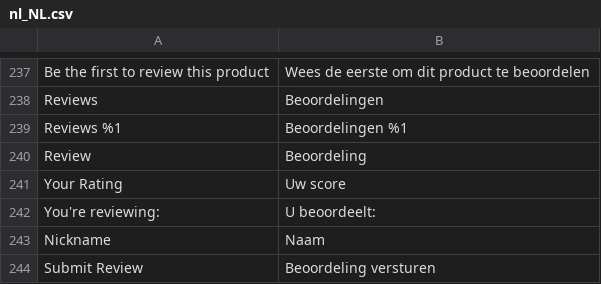
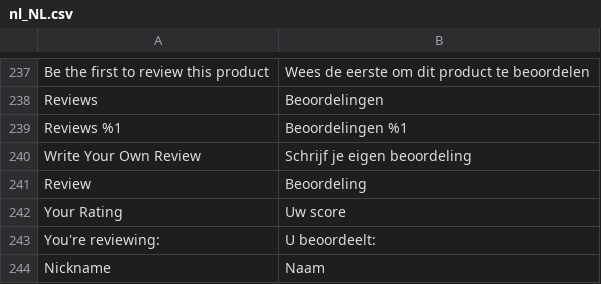
Before and after one commit to Quinten/supernapietheme, a CSV file: i18n/nl_NL.csv, drawn as a sheet; only a part is shown, gaps mark what is left out; the shorter side is filled out with more unchanged rows.

Commit message:
Update nl_NL.csv

```diff
--- a/i18n/nl_NL.csv
+++ b/i18n/nl_NL.csv
@@ -239,2 +239,3 @@
 "Reviews %1","Beoordelingen %1"
+"Write Your Own Review","Schrijf je eigen beoordeling"
 "Review","Beoordeling"
```
